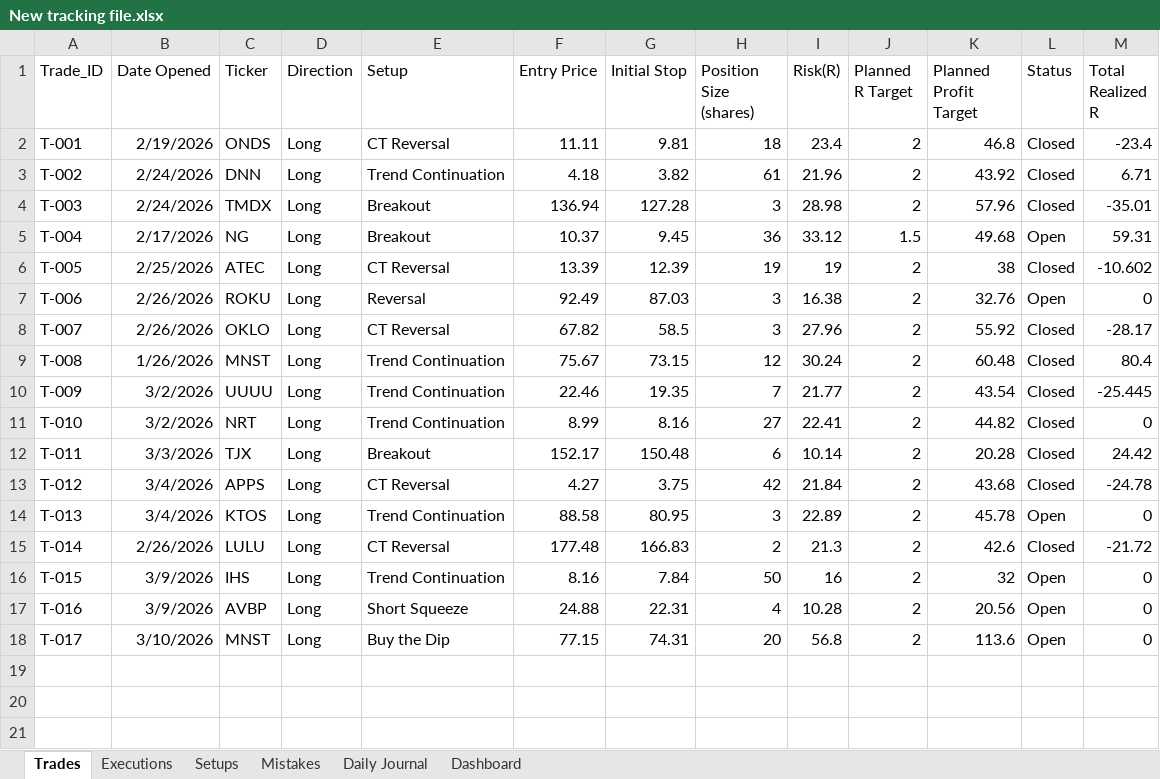
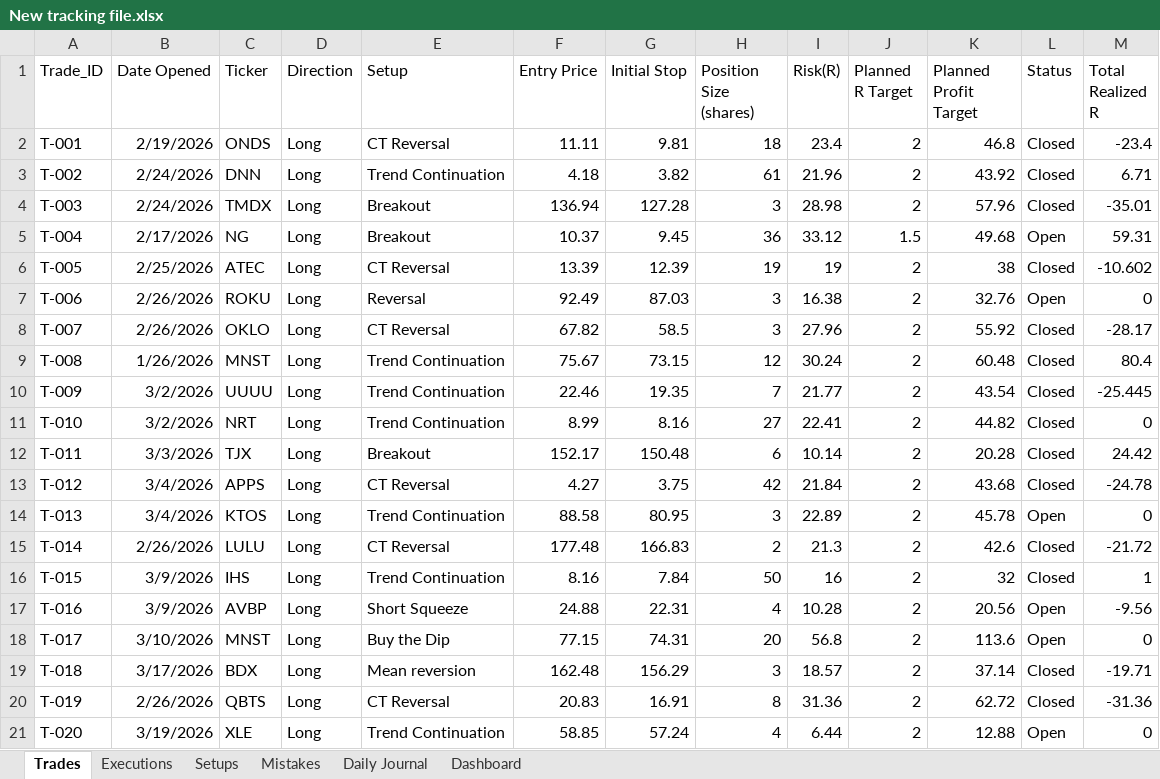
Before and after one commit to alonsome/Trading, an Excel workbook: New tracking file.xlsx, sheet Trades, drawn as a sheet; values as stored, in another font and other column widths than the file's, no borders; conditional formats not drawn; the diff names each change by its address in the sheet, - before the commit and + after, or states it on an @@ line.

```diff
--- a/New tracking file.xlsx (sheet Trades)
+++ b/New tracking file.xlsx (sheet Trades)
-L16 (Status): Open
+L16 (Status): Closed
-M16 (Total Realized R): 0
+M16 (Total Realized R): 1
-M17 (Total Realized R): 0
+M17 (Total Realized R): -9.56
+row 19: T-018 | 3/17/2026 | BDX | Long | Mean reversion | 162.48 | 156.29 | 3 | 18.57 | 2 | 37.14 | Closed | -19.71
+row 20: T-019 | 2/26/2026 | QBTS | Long | CT Reversal | 20.83 | 16.91 | 8 | 31.36 | 2 | 62.72 | Closed | -31.36
+row 21: T-020 | 3/19/2026 | XLE | Long | Trend Continuation | 58.85 | 57.24 | 4 | 6.44 | 2 | 12.88 | Open | 0
```
Also changed, not shown: sheet Executions, sheet Setups, sheet Mistakes, sheet Daily Journal, sheet Dashboard, entrys and stops.xlsx, 2 other files.
